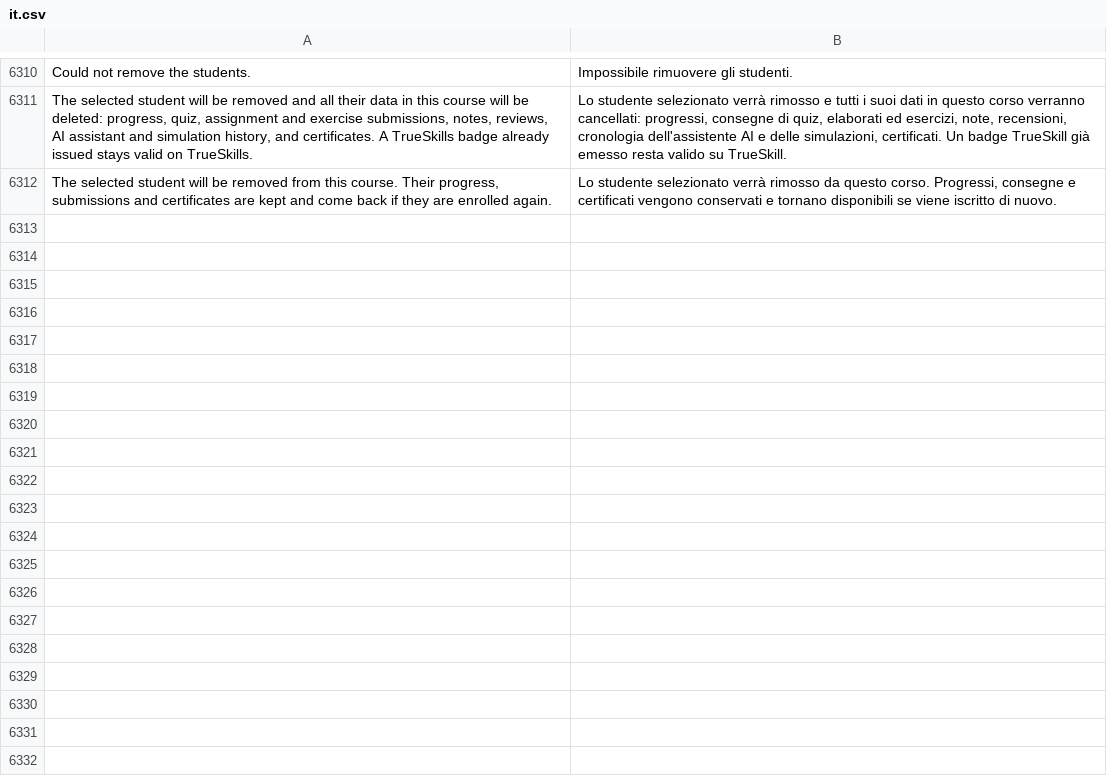
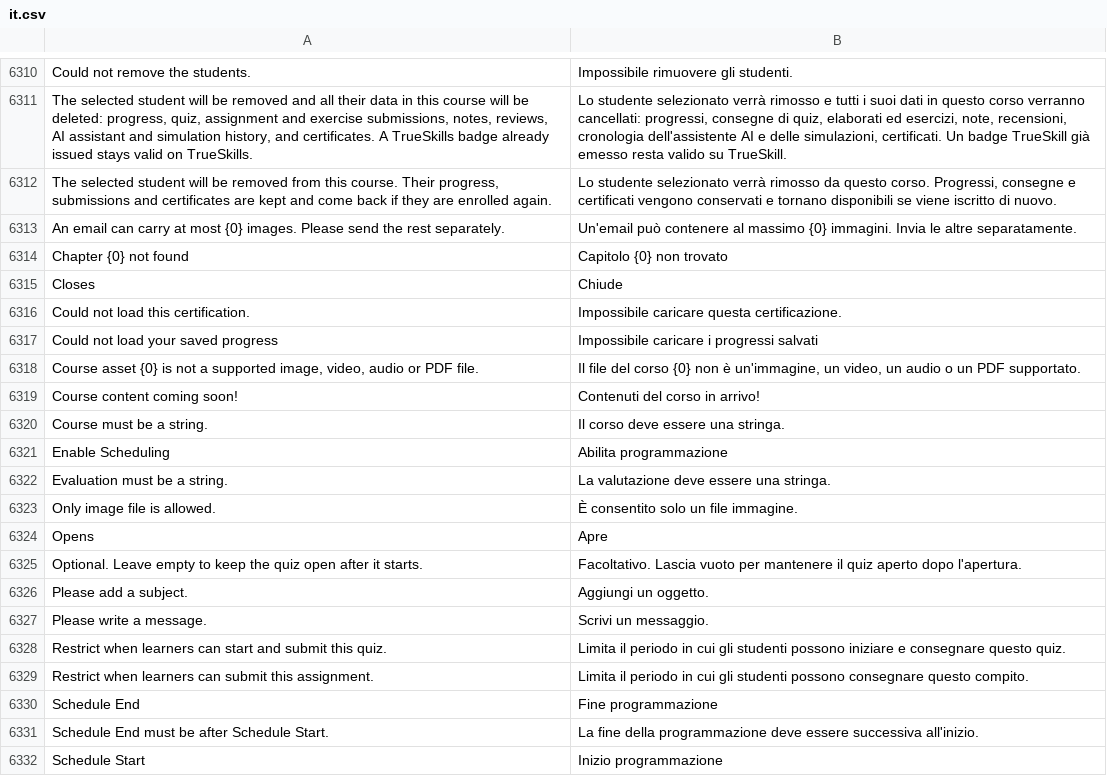
Before and after one commit to mrossi-os/lms, a CSV file: lms/translations/it.csv, drawn as a sheet; only a part is shown, gaps mark what is left out; the diff covers the shown part only; the diff names each change by its address in the sheet, - before the commit and + after, or states it on an @@ line.

```diff
--- a/lms/translations/it.csv
+++ b/lms/translations/it.csv
+row 6313: An email can carry at most {0} images. Please send the rest separately. | Un'email può contenere al massimo {0} immagini. Invia le altre separatamente.
+row 6314: Chapter {0} not found | Capitolo {0} non trovato
+row 6315: Closes | Chiude
+row 6316: Could not load this certification. | Impossibile caricare questa certificazione.
+row 6317: Could not load your saved progress | Impossibile caricare i progressi salvati
+row 6318: Course asset {0} is not a supported image, video, audio or PDF file. | Il file del corso {0} non è un'immagine, un video, un audio o un PDF supportato.
+row 6319: Course content coming soon! | Contenuti del corso in arrivo!
+row 6320: Course must be a string. | Il corso deve essere una stringa.
+row 6321: Enable Scheduling | Abilita programmazione
+row 6322: Evaluation must be a string. | La valutazione deve essere una stringa.
+row 6323: Only image file is allowed. | È consentito solo un file immagine.
+row 6324: Opens | Apre
+row 6325: Optional. Leave empty to keep the quiz open after it starts. | Facoltativo. Lascia vuoto per mantenere il quiz aperto dopo l'apertura.
+row 6326: Please add a subject. | Aggiungi un oggetto.
+row 6327: Please write a message. | Scrivi un messaggio.
+row 6328: Restrict when learners can start and submit this quiz. | Limita il periodo in cui gli studenti possono iniziare e consegnare questo quiz.
+row 6329: Restrict when learners can submit this assignment. | Limita il periodo in cui gli studenti possono consegnare questo compito.
+row 6330: Schedule End | Fine programmazione
+row 6331: Schedule End must be after Schedule Start. | La fine della programmazione deve essere successiva all'inizio.
+row 6332: Schedule Start | Inizio programmazione
```
Also changed, not shown: 22 added rows elsewhere in this file.
